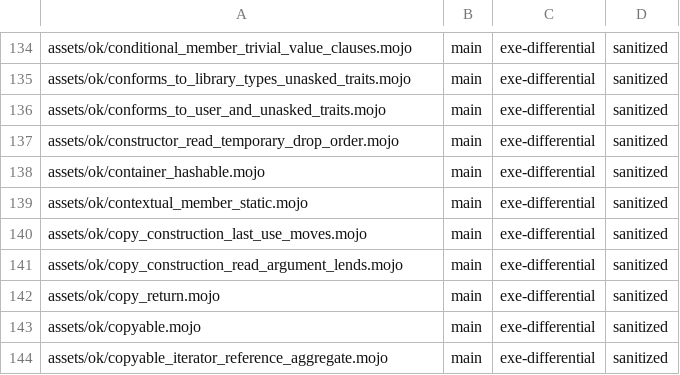
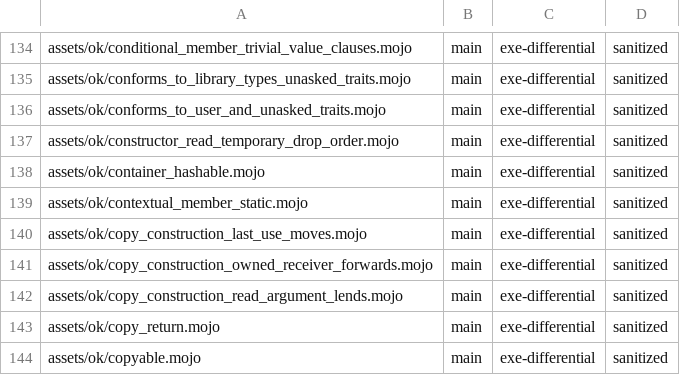
Before and after one commit to bpr/mojito, a TSV file: conformance/pliron-parity.tsv, drawn as a sheet; only a part is shown, gaps mark what is left out; the shorter side is filled out with more unchanged rows.

```diff
--- a/conformance/pliron-parity.tsv
+++ b/conformance/pliron-parity.tsv
@@ -140,2 +140,3 @@ assets/ok/contextual_member_static.mojo	main	exe-differential	sanitized
 assets/ok/copy_construction_last_use_moves.mojo	main	exe-differential	sanitized
+assets/ok/copy_construction_owned_receiver_forwards.mojo	main	exe-differential	sanitized
 assets/ok/copy_construction_read_argument_lends.mojo	main	exe-differential	sanitized
```
Also changed, not shown: conformance/assets-mojo-rejects.tsv, conformance/pliron-scalar.tsv, 12 other files.
